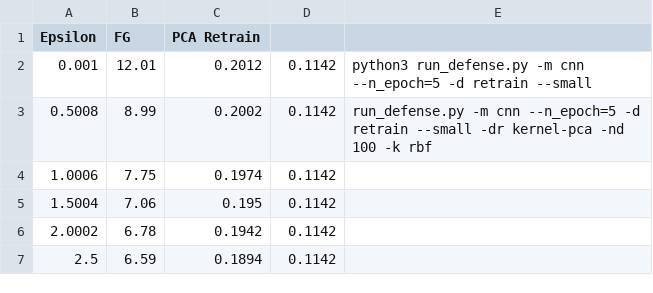
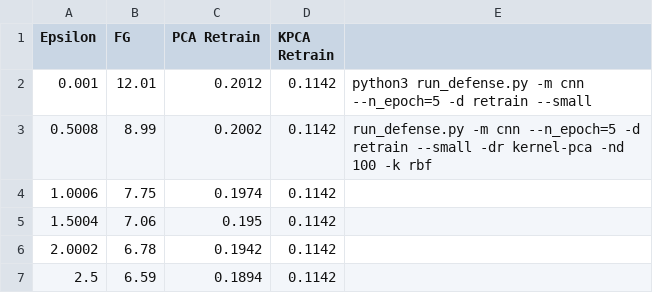
Before and after one commit to PatrickNiccolai2/cosc189_data, a CSV file: fg_cnn_5e_small.csv, drawn as a sheet.

Commit message:
Add files via upload

```diff
--- a/fg_cnn_5e_small.csv
+++ b/fg_cnn_5e_small.csv
@@ -1,2 +1,2 @@
-Epsilon,FG,PCA Retrain,,,,
+Epsilon,FG,PCA Retrain,KPCA Retrain,,,
 0.001,12.01,0.2012,0.1142, python3 run_defense.py -m cnn --n_epoch=5 -d retrain --small,,
```
